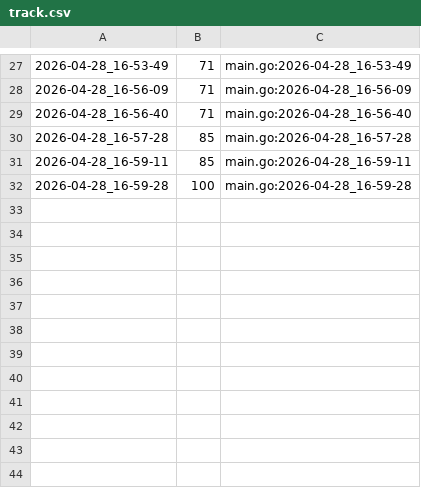
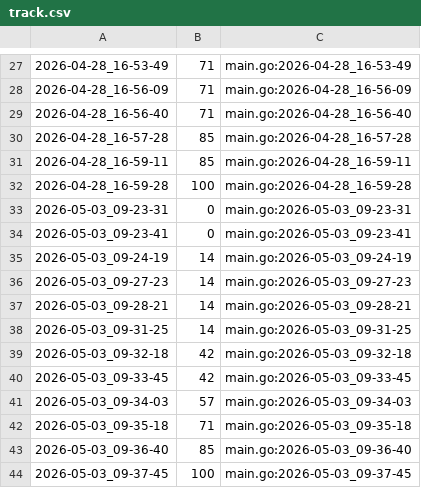
Before and after one commit to qxcode-course/ed-ter-bloco-a-IsaqueVitoriano, a CSV file: .tko/track/ed@lista_d1/track.csv, drawn as a sheet; only a part is shown, gaps mark what is left out; the diff names each change by its address in the sheet, - before the commit and + after, or states it on an @@ line.

Commit message:
estive refazendo a atividade list_d1, anteriormente havia feito parcialmente

```diff
--- a/.tko/track/ed@lista_d1/track.csv
+++ b/.tko/track/ed@lista_d1/track.csv
+row 33: 2026-05-03_09-23-31 | 0 | main.go:2026-05-03_09-23-31
+row 34: 2026-05-03_09-23-41 | 0 | main.go:2026-05-03_09-23-41
+row 35: 2026-05-03_09-24-19 | 14 | main.go:2026-05-03_09-24-19
+row 36: 2026-05-03_09-27-23 | 14 | main.go:2026-05-03_09-27-23
+row 37: 2026-05-03_09-28-21 | 14 | main.go:2026-05-03_09-28-21
+row 38: 2026-05-03_09-31-25 | 14 | main.go:2026-05-03_09-31-25
+row 39: 2026-05-03_09-32-18 | 42 | main.go:2026-05-03_09-32-18
+row 40: 2026-05-03_09-33-45 | 42 | main.go:2026-05-03_09-33-45
+row 41: 2026-05-03_09-34-03 | 57 | main.go:2026-05-03_09-34-03
+row 42: 2026-05-03_09-35-18 | 71 | main.go:2026-05-03_09-35-18
+row 43: 2026-05-03_09-36-40 | 85 | main.go:2026-05-03_09-36-40
+row 44: 2026-05-03_09-37-45 | 100 | main.go:2026-05-03_09-37-45
```
Also changed, not shown: 4 other files.
